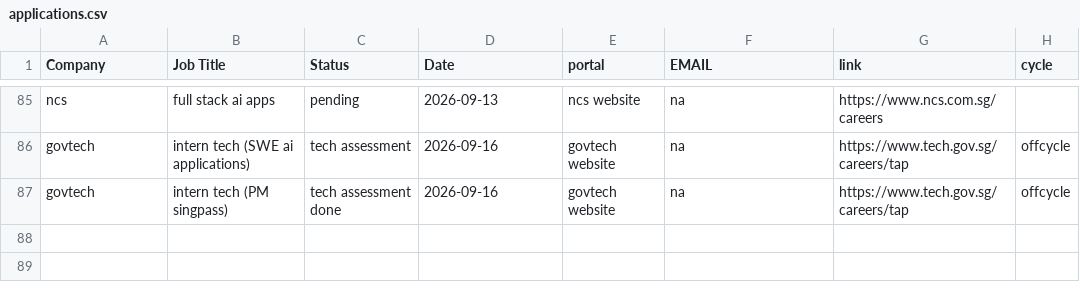
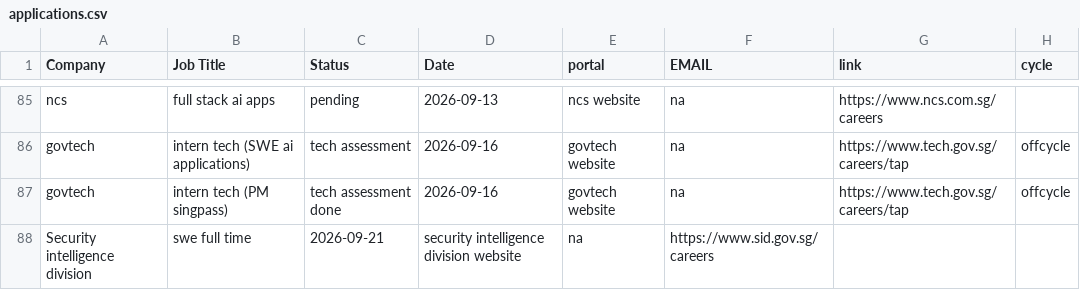
Before and after one commit to Zerius7733/Email-Generator-Extension, a CSV file: applications.csv, drawn as a sheet; only a part is shown, gaps mark what is left out.

Commit message:
Update applications.csv

```diff
--- a/applications.csv
+++ b/applications.csv
@@ -87 +87,2 @@ govtech, intern tech (SWE ai applications),tech assessment, 2026-09-16,govtech w
 govtech, intern tech (PM singpass),tech assessment done, 2026-09-16,govtech website,na,https://www.tech.gov.sg/careers/tap,offcycle
+Security intelligence division, swe full time, 2026-09-21,security intelligence division website,na,https://www.sid.gov.sg/careers
```
